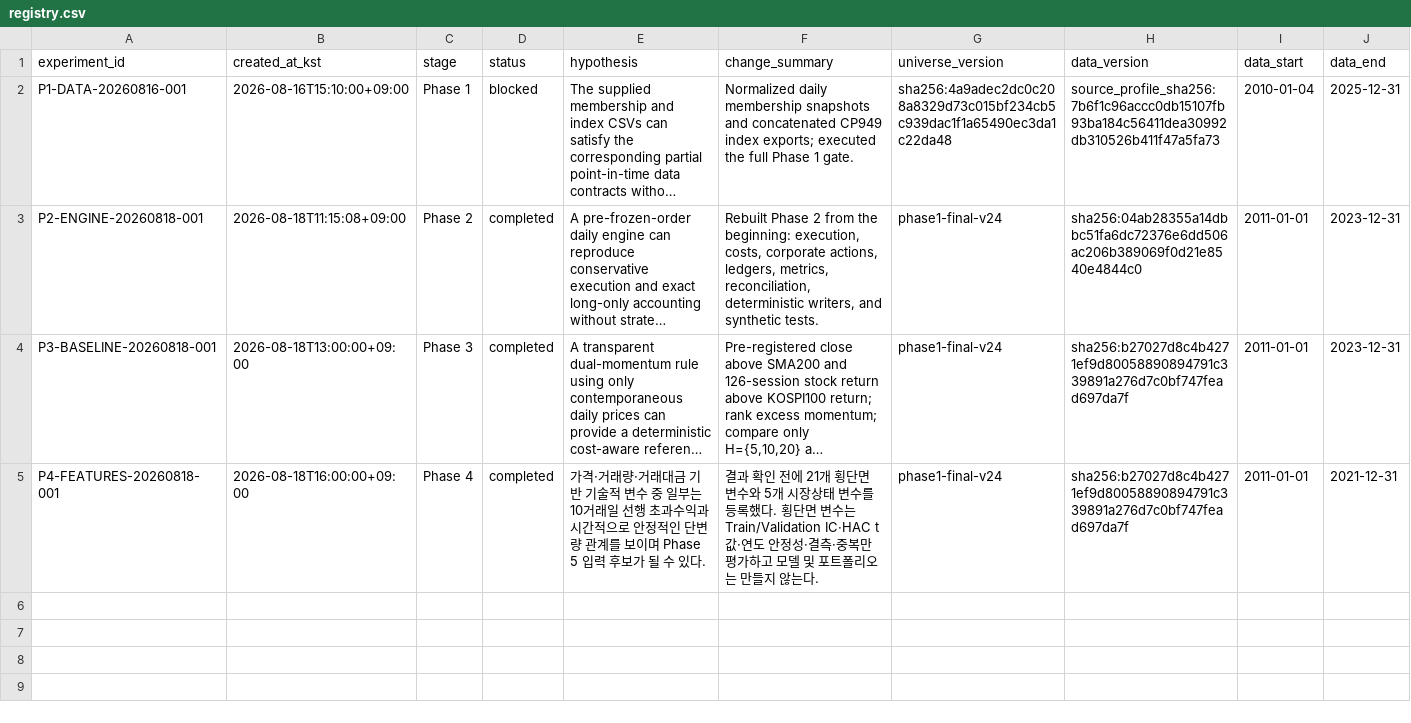
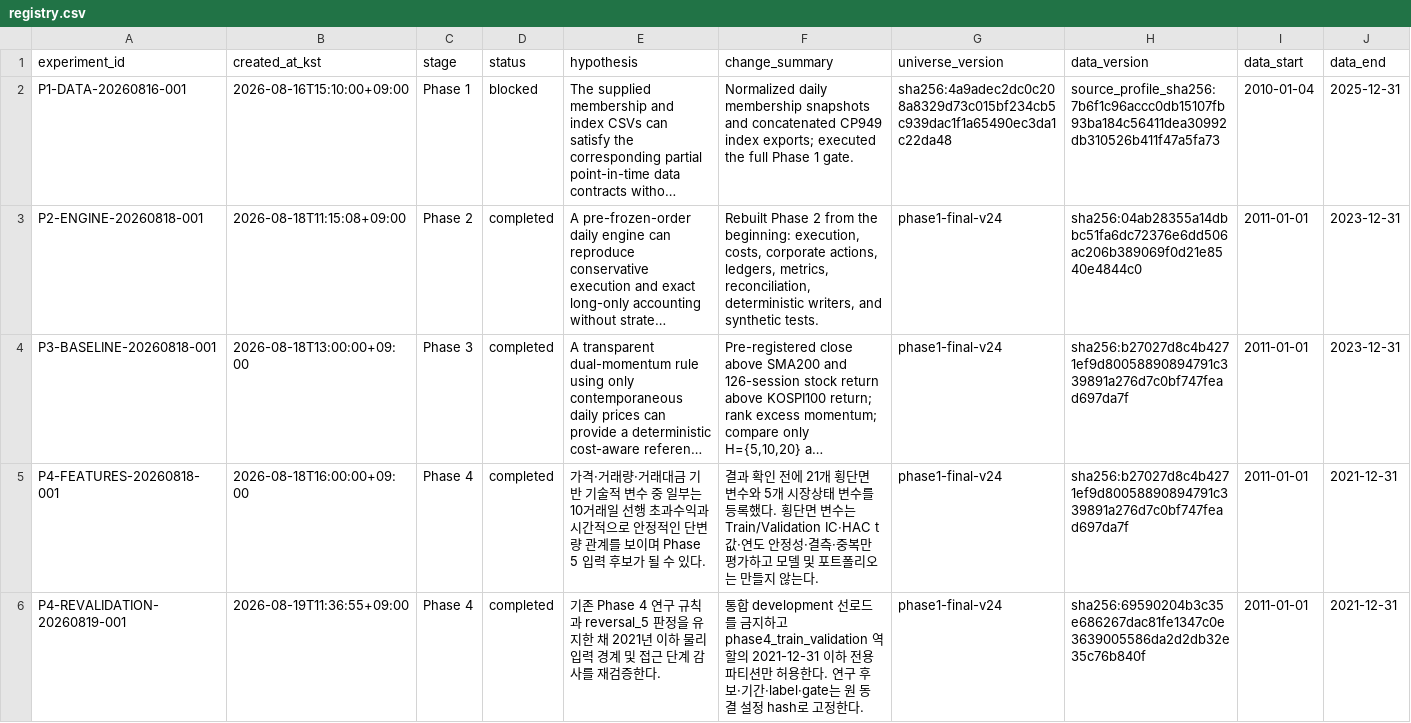
Before and after one commit to wanjin-arc/kospi_systematic_ai, a CSV file: experiments/registry.csv, drawn as a sheet; only a part is shown; long unchanged cells end in …; rows hold the shown columns only; the diff names each change by its address in the sheet, - before the commit and + after, or states it on an @@ line.

Commit message:
Complete Phase 4 physical-boundary revalidation

```diff
--- a/experiments/registry.csv
+++ b/experiments/registry.csv
+row 6: P4-REVALIDATION-20260819-001 | 2026-08-19T11:36:55+09:00 | Phase 4 | completed | 기존 Phase 4 연구 규칙과 reversal_5 판정을 유지한 채 2021년 이하 물리 입력 경계 및 접근 단계 감사를 재검증한다. | 통합 development 선로드를 금지하고 phase4_train_validation 역할의 2021-12-31 이하 전용 파티션만 허용한다. 연구 후보·기간·label·gate는 원 동결 설정 hash로 고정한다. | phase1-final-v24 | sha256:69590204b3c35e686267dac81fe1347c0e3639005586da2d2db32e35c76b840f | 2011-01-01 | 2021-12-31
```
Also changed, not shown: 16 other files.
